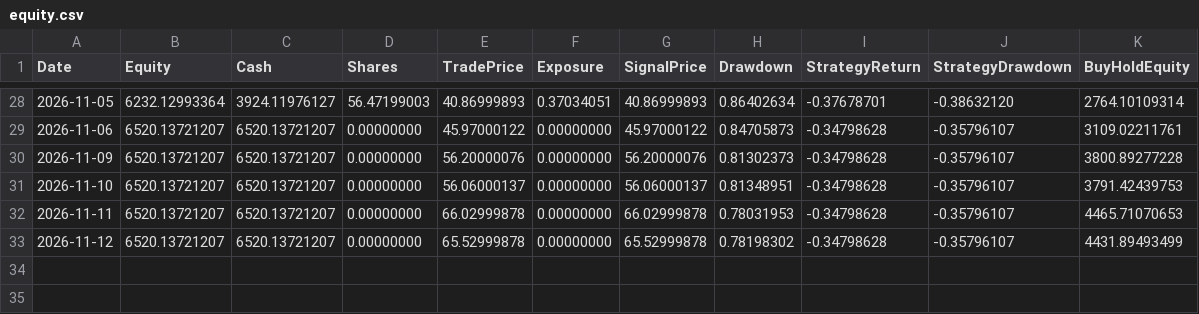
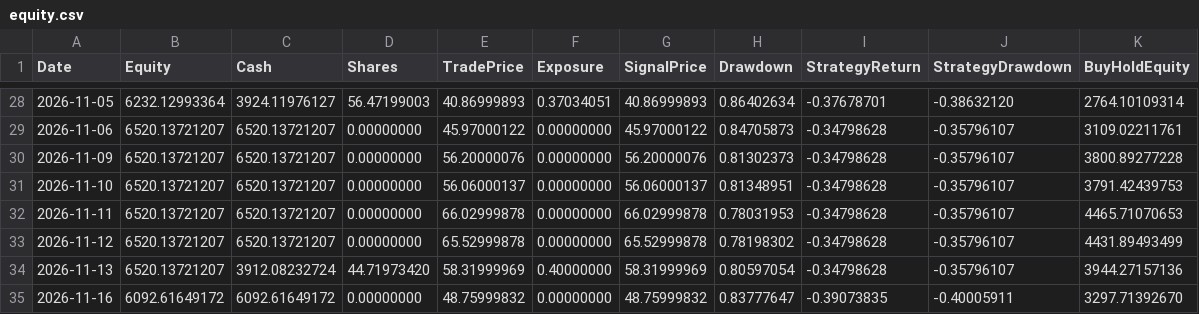
Before and after one commit to kurahwang741-png/Tqqq-quant, a CSV file: forward_data/equity.csv, drawn as a sheet; only a part is shown, gaps mark what is left out; the diff names each change by its address in the sheet, - before the commit and + after, or states it on an @@ line.

```diff
--- a/forward_data/equity.csv
+++ b/forward_data/equity.csv
+row 34: 2026-11-13 | 6520.13721207 | 3912.08232724 | 44.71973420 | 58.31999969 | 0.40000000 | 58.31999969 | 0.80597054 | -0.34798628 | -0.35796107 | 3944.27157136
+row 35: 2026-11-16 | 6092.61649172 | 6092.61649172 | 0.00000000 | 48.75999832 | 0.00000000 | 48.75999832 | 0.83777647 | -0.39073835 | -0.40005911 | 3297.71392670
```
Also changed, not shown: forward_data/closed_trades.csv, 1 other file.
